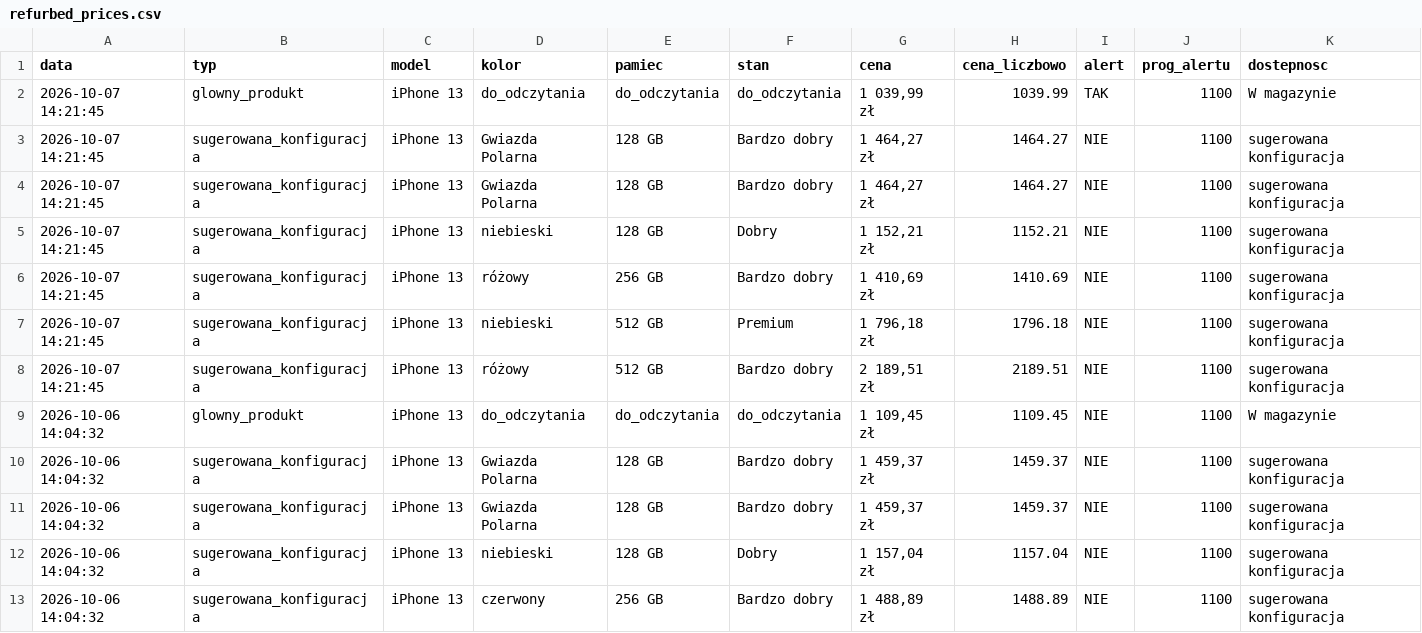
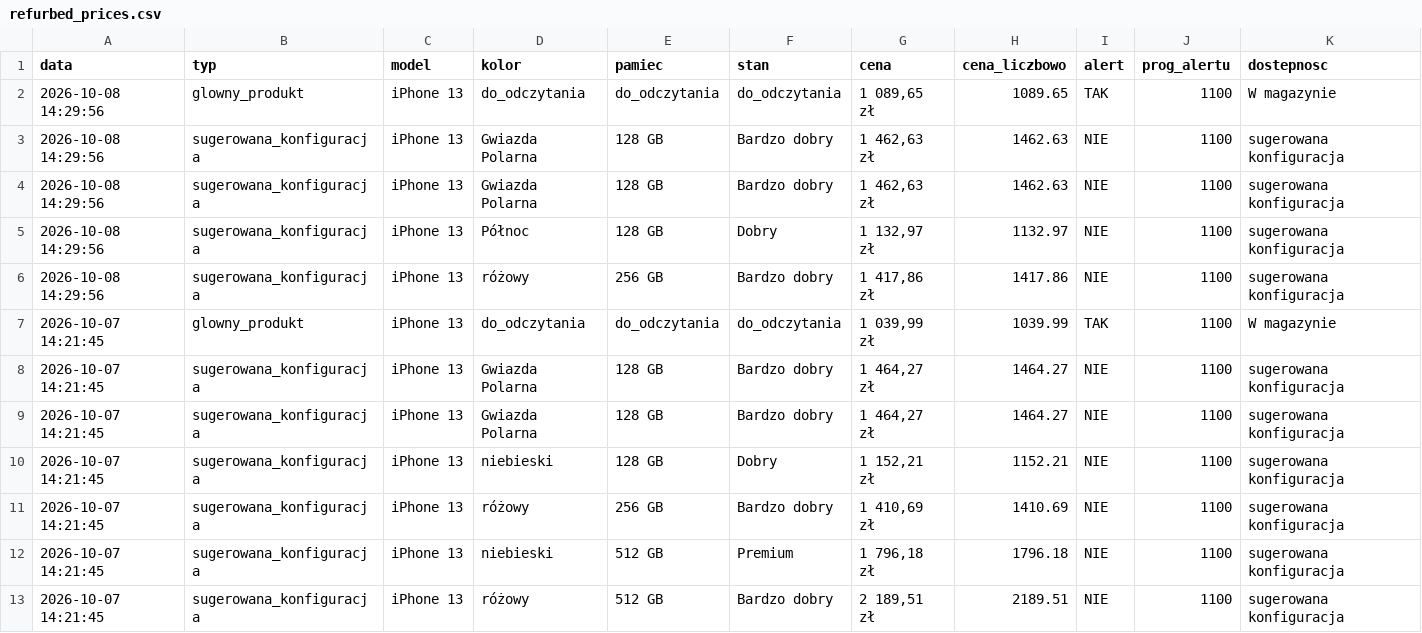
Before and after one commit to Mateo5789/pricemonitor, a CSV file: refurbed_prices.csv, drawn as a sheet; only a part is shown; the shorter side is filled out with more unchanged rows; rows hold the shown columns only; the diff names each change by its address in the sheet, - before the commit and + after, or states it on an @@ line.

```diff
--- a/refurbed_prices.csv
+++ b/refurbed_prices.csv
+row 2: 2026-10-08 14:29:56 | glowny_produkt | iPhone 13 | do_odczytania | do_odczytania | do_odczytania | 1 089,65 zł | 1089.65 | TAK | 1100 | W magazynie
+row 3: 2026-10-08 14:29:56 | sugerowana_konfiguracja | iPhone 13 | Gwiazda Polarna | 128 GB | Bardzo dobry | 1 462,63 zł | 1462.63 | NIE | 1100 | sugerowana konfiguracja
+row 4: 2026-10-08 14:29:56 | sugerowana_konfiguracja | iPhone 13 | Gwiazda Polarna | 128 GB | Bardzo dobry | 1 462,63 zł | 1462.63 | NIE | 1100 | sugerowana konfiguracja
+row 5: 2026-10-08 14:29:56 | sugerowana_konfiguracja | iPhone 13 | Północ | 128 GB | Dobry | 1 132,97 zł | 1132.97 | NIE | 1100 | sugerowana konfiguracja
+row 6: 2026-10-08 14:29:56 | sugerowana_konfiguracja | iPhone 13 | różowy | 256 GB | Bardzo dobry | 1 417,86 zł | 1417.86 | NIE | 1100 | sugerowana konfiguracja
```
